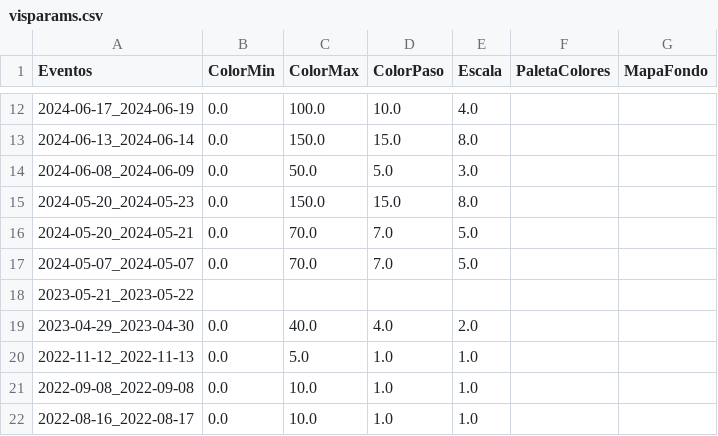
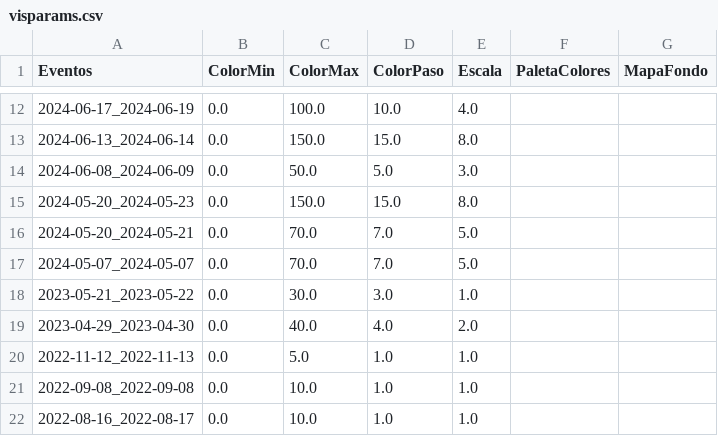
Before and after one commit to ppccdgfuchile/ppccdgfuchile, a CSV file: visparams/visparams.csv, drawn as a sheet; only a part is shown, gaps mark what is left out; the diff names each change by its address in the sheet, - before the commit and + after, or states it on an @@ line.

Commit message:
Automated commit

```diff
--- a/visparams/visparams.csv
+++ b/visparams/visparams.csv
-B18 (ColorMin): (empty)
+B18 (ColorMin): 0.0
-C18 (ColorMax): (empty)
+C18 (ColorMax): 30.0
-D18 (ColorPaso): (empty)
+D18 (ColorPaso): 3.0
-E18 (Escala): (empty)
+E18 (Escala): 1.0
```
